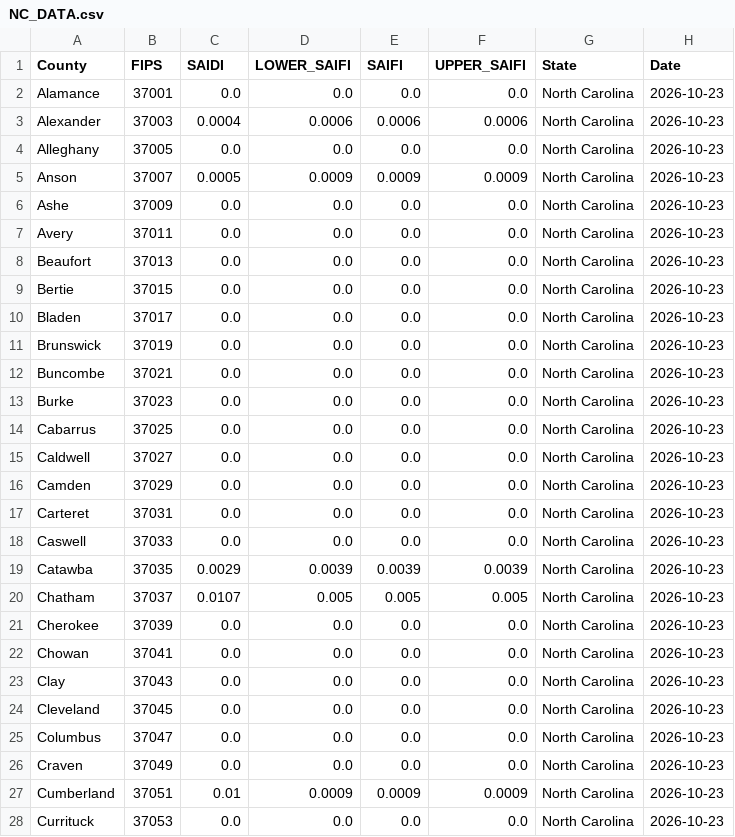
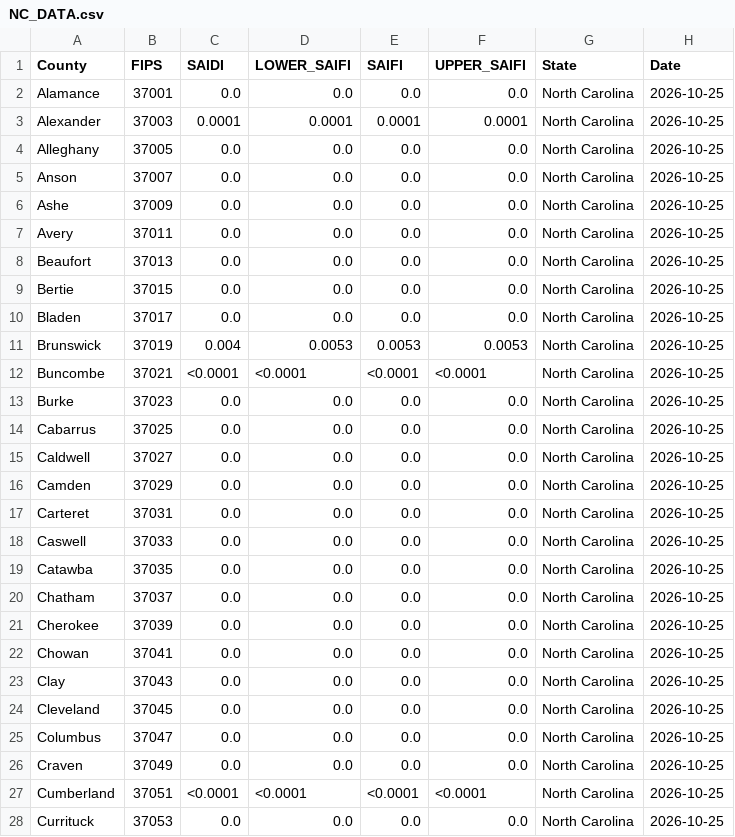
Before and after one commit to Urban-Research-Group/grower-dashboard, a CSV file: states/NC/NC_DATA.csv, drawn as a sheet; only a part is shown; the diff covers the shown part only.

```diff
--- a/states/NC/NC_DATA.csv
+++ b/states/NC/NC_DATA.csv
@@ -1,28 +1,28 @@
 County,FIPS,SAIDI,LOWER_SAIFI,SAIFI,UPPER_SAIFI,State,Date
-Alamance,37001,0.0,0.0,0.0,0.0,North Carolina,2026-10-23
-Alexander,37003,0.0004,0.0006,0.0006,0.0006,North Carolina,2026-10-23
-Alleghany,37005,0.0,0.0,0.0,0.0,North Carolina,2026-10-23
-Anson,37007,0.0005,0.0009,0.0009,0.0009,North Carolina,2026-10-23
-Ashe,37009,0.0,0.0,0.0,0.0,North Carolina,2026-10-23
-Avery,37011,0.0,0.0,0.0,0.0,North Carolina,2026-10-23
-Beaufort,37013,0.0,0.0,0.0,0.0,North Carolina,2026-10-23
-Bertie,37015,0.0,0.0,0.0,0.0,North Carolina,2026-10-23
-Bladen,37017,0.0,0.0,0.0,0.0,North Carolina,2026-10-23
-Brunswick,37019,0.0,0.0,0.0,0.0,North Carolina,2026-10-23
-Buncombe,37021,0.0,0.0,0.0,0.0,North Carolina,2026-10-23
-Burke,37023,0.0,0.0,0.0,0.0,North Carolina,2026-10-23
-Cabarrus,37025,0.0,0.0,0.0,0.0,North Carolina,2026-10-23
-Caldwell,37027,0.0,0.0,0.0,0.0,North Carolina,2026-10-23
-Camden,37029,0.0,0.0,0.0,0.0,North Carolina,2026-10-23
-Carteret,37031,0.0,0.0,0.0,0.0,North Carolina,2026-10-23
-Caswell,37033,0.0,0.0,0.0,0.0,North Carolina,2026-10-23
-Catawba,37035,0.0029,0.0039,0.0039,0.0039,North Carolina,2026-10-23
-Chatham,37037,0.0107,0.005,0.005,0.005,North Carolina,2026-10-23
-Cherokee,37039,0.0,0.0,0.0,0.0,North Carolina,2026-10-23
-Chowan,37041,0.0,0.0,0.0,0.0,North Carolina,2026-10-23
-Clay,37043,0.0,0.0,0.0,0.0,North Carolina,2026-10-23
-Cleveland,37045,0.0,0.0,0.0,0.0,North Carolina,2026-10-23
-Columbus,37047,0.0,0.0,0.0,0.0,North Carolina,2026-10-23
-Craven,37049,0.0,0.0,0.0,0.0,North Carolina,2026-10-23
-Cumberland,37051,0.01,0.0009,0.0009,0.0009,North Carolina,2026-10-23
-Currituck,37053,0.0,0.0,0.0,0.0,North Carolina,2026-10-23
+Alamance,37001,0.0,0.0,0.0,0.0,North Carolina,2026-10-25
+Alexander,37003,0.0001,0.0001,0.0001,0.0001,North Carolina,2026-10-25
+Alleghany,37005,0.0,0.0,0.0,0.0,North Carolina,2026-10-25
+Anson,37007,0.0,0.0,0.0,0.0,North Carolina,2026-10-25
+Ashe,37009,0.0,0.0,0.0,0.0,North Carolina,2026-10-25
+Avery,37011,0.0,0.0,0.0,0.0,North Carolina,2026-10-25
+Beaufort,37013,0.0,0.0,0.0,0.0,North Carolina,2026-10-25
+Bertie,37015,0.0,0.0,0.0,0.0,North Carolina,2026-10-25
+Bladen,37017,0.0,0.0,0.0,0.0,North Carolina,2026-10-25
+Brunswick,37019,0.004,0.0053,0.0053,0.0053,North Carolina,2026-10-25
+Buncombe,37021,<0.0001,<0.0001,<0.0001,<0.0001,North Carolina,2026-10-25
+Burke,37023,0.0,0.0,0.0,0.0,North Carolina,2026-10-25
+Cabarrus,37025,0.0,0.0,0.0,0.0,North Carolina,2026-10-25
+Caldwell,37027,0.0,0.0,0.0,0.0,North Carolina,2026-10-25
+Camden,37029,0.0,0.0,0.0,0.0,North Carolina,2026-10-25
+Carteret,37031,0.0,0.0,0.0,0.0,North Carolina,2026-10-25
+Caswell,37033,0.0,0.0,0.0,0.0,North Carolina,2026-10-25
+Catawba,37035,0.0,0.0,0.0,0.0,North Carolina,2026-10-25
+Chatham,37037,0.0,0.0,0.0,0.0,North Carolina,2026-10-25
+Cherokee,37039,0.0,0.0,0.0,0.0,North Carolina,2026-10-25
+Chowan,37041,0.0,0.0,0.0,0.0,North Carolina,2026-10-25
+Clay,37043,0.0,0.0,0.0,0.0,North Carolina,2026-10-25
+Cleveland,37045,0.0,0.0,0.0,0.0,North Carolina,2026-10-25
+Columbus,37047,0.0,0.0,0.0,0.0,North Carolina,2026-10-25
+Craven,37049,0.0,0.0,0.0,0.0,North Carolina,2026-10-25
+Cumberland,37051,<0.0001,<0.0001,<0.0001,<0.0001,North Carolina,2026-10-25
+Currituck,37053,0.0,0.0,0.0,0.0,North Carolina,2026-10-25
```
Also changed, not shown: 129 edited cells elsewhere in this file, states/FL/FL_DATA.csv, states/GA/GA_DATA.csv, 5 other files.
